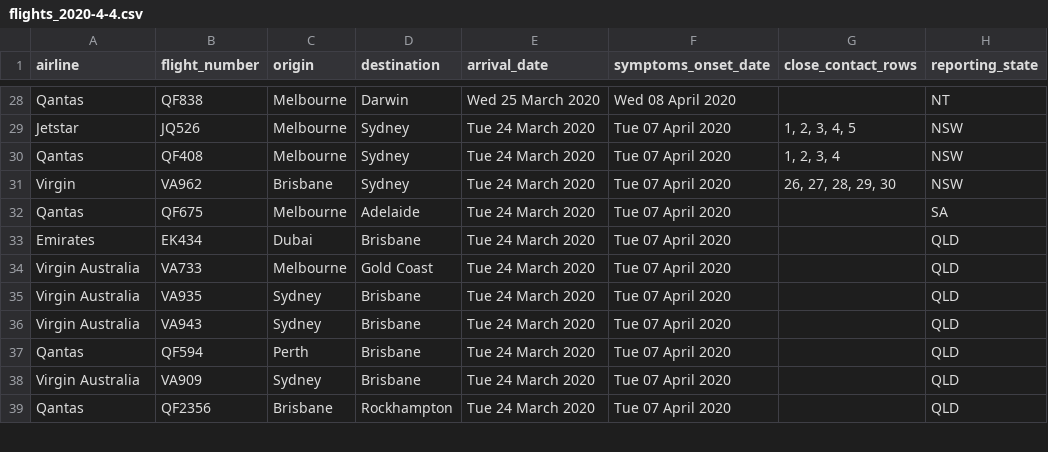
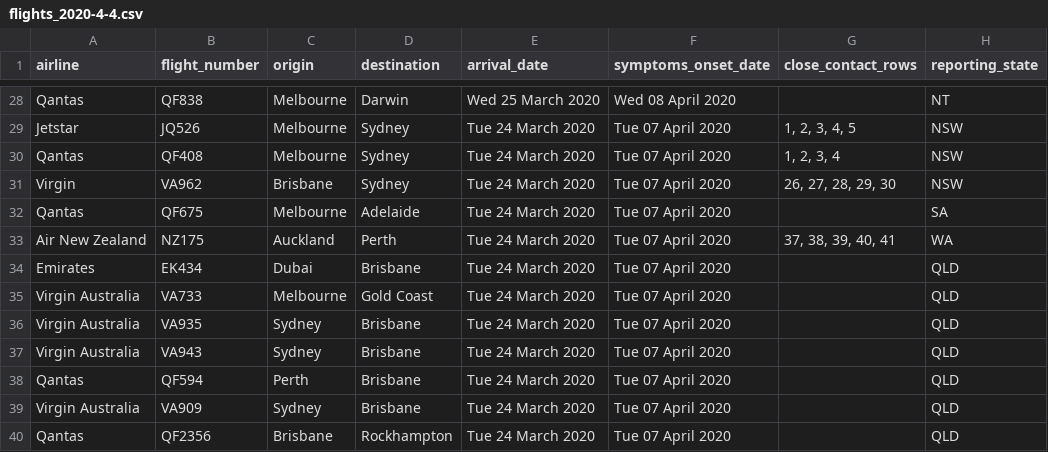
Before and after one commit to bazickoff/covid19-aus-flights-scraper, a CSV file: flight_data/all/flights_2020-4-4.csv, drawn as a sheet; only a part is shown, gaps mark what is left out; the diff names each change by its address in the sheet, - before the commit and + after, or states it on an @@ line.

```diff
--- a/flight_data/all/flights_2020-4-4.csv
+++ b/flight_data/all/flights_2020-4-4.csv
+row 33: Air New Zealand | NZ175 | Auckland | Perth | Tue 24 March 2020 | Tue 07 April 2020 | 37, 38, 39, 40, 41 | WA
```
Also changed, not shown: flight_data/all/latest.csv, flight_data/wa/flights_2020-4-4.csv, 2 other files.
